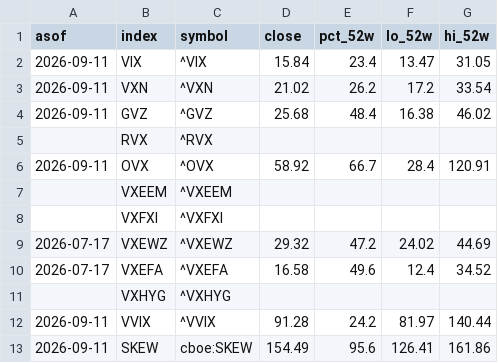
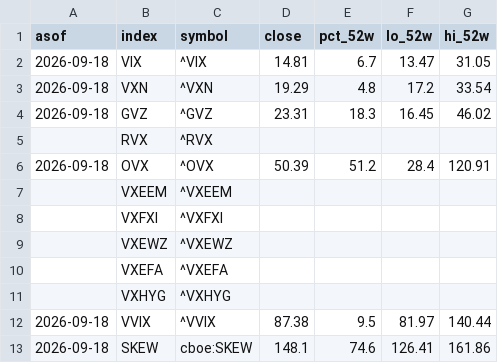
Before and after one commit to 8wy88kzpj9-pixel/hull-price-pipeline, a CSV file: data/vol_snapshot.csv, drawn as a sheet.

```diff
--- a/data/vol_snapshot.csv
+++ b/data/vol_snapshot.csv
@@ -1,13 +1,13 @@
 asof,index,symbol,close,pct_52w,lo_52w,hi_52w
-2026-09-11,VIX,^VIX,15.84,23.4,13.47,31.05
-2026-09-11,VXN,^VXN,21.02,26.2,17.2,33.54
-2026-09-11,GVZ,^GVZ,25.68,48.4,16.38,46.02
+2026-09-18,VIX,^VIX,14.81,6.7,13.47,31.05
+2026-09-18,VXN,^VXN,19.29,4.8,17.2,33.54
+2026-09-18,GVZ,^GVZ,23.31,18.3,16.45,46.02
 ,RVX,^RVX,,,,
-2026-09-11,OVX,^OVX,58.92,66.7,28.4,120.91
+2026-09-18,OVX,^OVX,50.39,51.2,28.4,120.91
 ,VXEEM,^VXEEM,,,,
 ,VXFXI,^VXFXI,,,,
-2026-07-17,VXEWZ,^VXEWZ,29.32,47.2,24.02,44.69
-2026-07-17,VXEFA,^VXEFA,16.58,49.6,12.4,34.52
+,VXEWZ,^VXEWZ,,,,
+,VXEFA,^VXEFA,,,,
 ,VXHYG,^VXHYG,,,,
-2026-09-11,VVIX,^VVIX,91.28,24.2,81.97,140.44
-2026-09-11,SKEW,cboe:SKEW,154.49,95.6,126.41,161.86
+2026-09-18,VVIX,^VVIX,87.38,9.5,81.97,140.44
+2026-09-18,SKEW,cboe:SKEW,148.1,74.6,126.41,161.86
```
Also changed, not shown: data/hull3d.csv, data/hull_weekly.csv, 4 other files.
